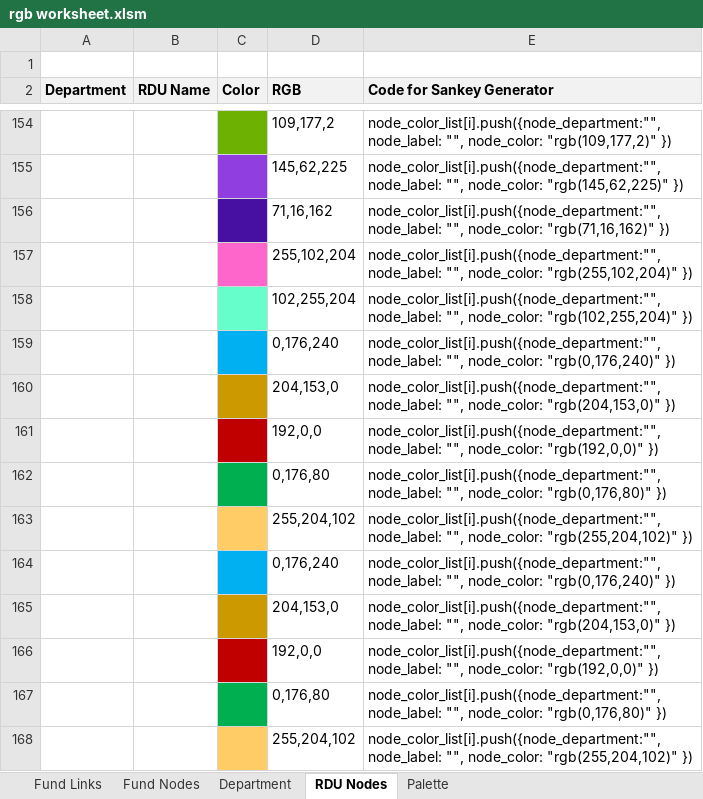
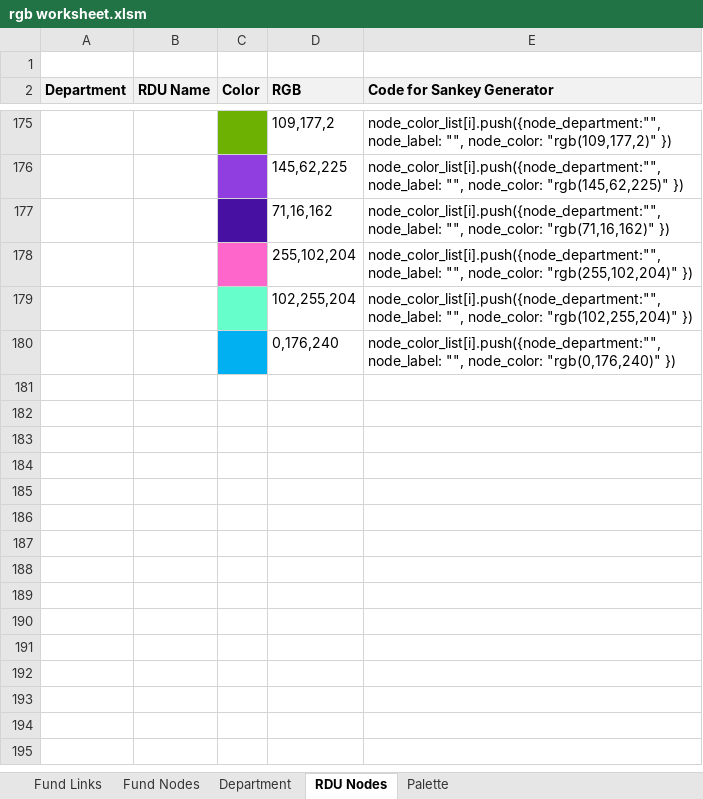
Before and after one commit to meta-cognition/akbv, an Excel workbook: resources/xls/rgb worksheet.xlsm, sheet RDU Nodes, drawn as a sheet; only a part is shown, gaps mark what is left out; values as stored, in another font and other column widths than the file's, no borders; charts and pictures not drawn; removed rows and columns are numbered as before the commit, all else as after; the diff covers the shown part only; the diff names each change by its address in the sheet, - before the commit and + after, or states it on an @@ line.

```diff
--- a/resources/xls/rgb worksheet.xlsm (sheet RDU Nodes)
+++ b/resources/xls/rgb worksheet.xlsm (sheet RDU Nodes)
-row 160:  |  |  | 204,153,0 | node_color_list[i].push({node_department:"",node_label: "", node_color: "rgb(204,153,0)" })
-row 161:  |  |  | 192,0,0 | node_color_list[i].push({node_department:"",node_label: "", node_color: "rgb(192,0,0)" })
-row 162:  |  |  | 0,176,80 | node_color_list[i].push({node_department:"",node_label: "", node_color: "rgb(0,176,80)" })
-row 163:  |  |  | 255,204,102 | node_color_list[i].push({node_department:"",node_label: "", node_color: "rgb(255,204,102)" })
-row 164:  |  |  | 0,176,240 | node_color_list[i].push({node_department:"",node_label: "", node_color: "rgb(0,176,240)" })
-row 165:  |  |  | 204,153,0 | node_color_list[i].push({node_department:"",node_label: "", node_color: "rgb(204,153,0)" })
-row 166:  |  |  | 192,0,0 | node_color_list[i].push({node_department:"",node_label: "", node_color: "rgb(192,0,0)" })
-row 167:  |  |  | 0,176,80 | node_color_list[i].push({node_department:"",node_label: "", node_color: "rgb(0,176,80)" })
-row 168:  |  |  | 255,204,102 | node_color_list[i].push({node_department:"",node_label: "", node_color: "rgb(255,204,102)" })
```
Also changed, not shown: 128 added rows, 107 removed rows, 14 moved rows, 46 edited cells and cell formats elsewhere in this sheet, sheet Fund Links, sheet Fund Nodes, sheet Palette, formulas that keep their value, charts or pictures, 14 other files.
